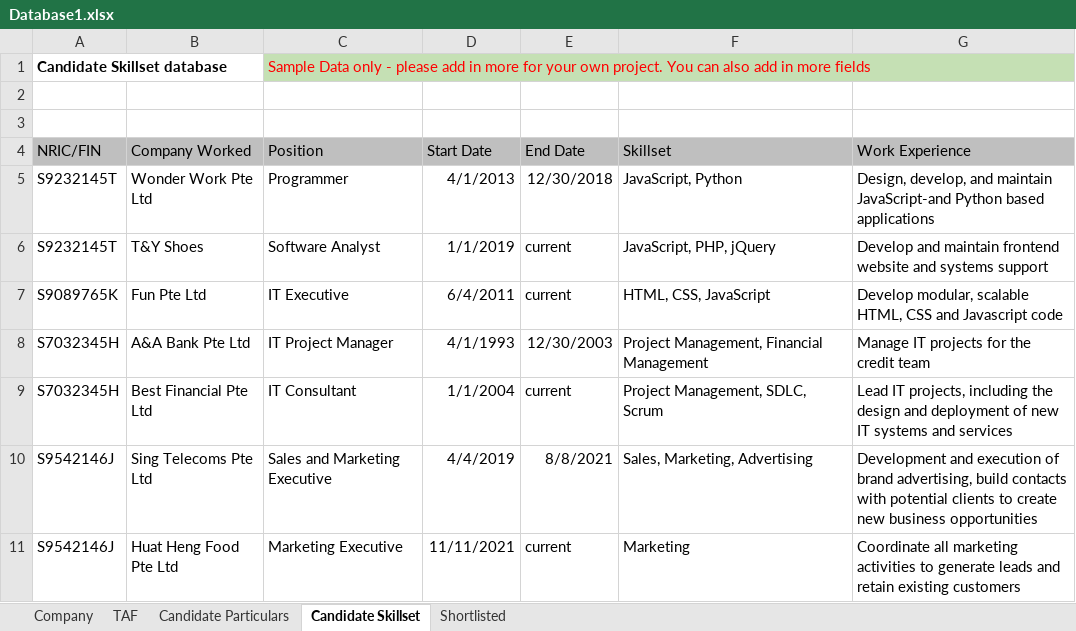
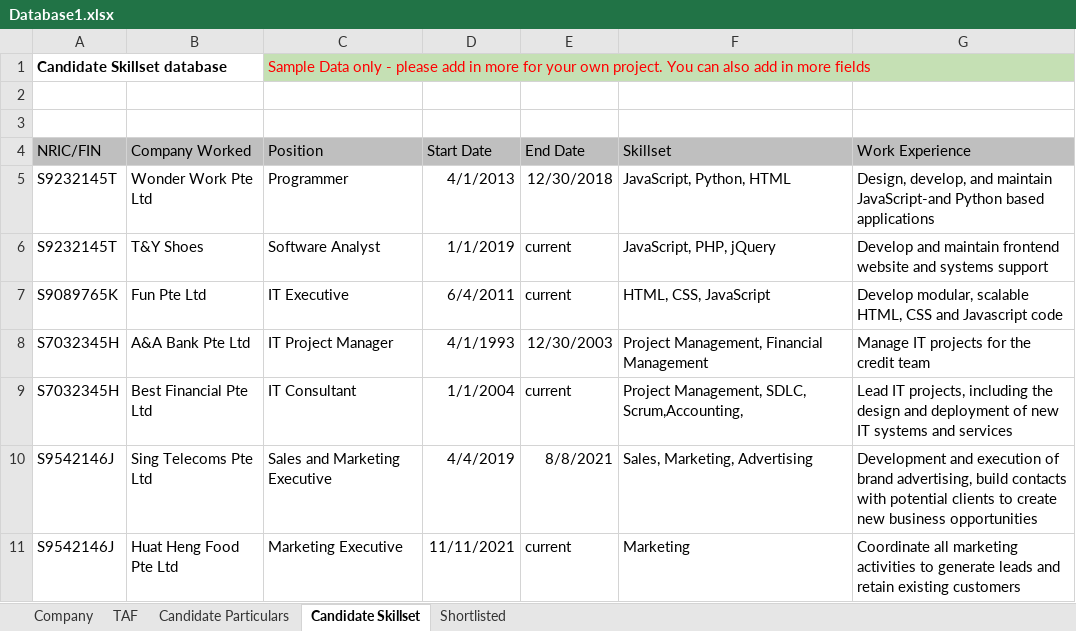
Before and after one commit to Kaleb-Nim/RPA_grp2, an Excel workbook: RPA CA3 Group 2 Robot/Database1.xlsx, sheet Candidate Skillset, drawn as a sheet; values as stored, in another font and other column widths than the file's, no borders; the diff names each change by its address in the sheet, - before the commit and + after, or states it on an @@ line.

```diff
--- a/RPA CA3 Group 2 Robot/Database1.xlsx (sheet Candidate Skillset)
+++ b/RPA CA3 Group 2 Robot/Database1.xlsx (sheet Candidate Skillset)
-F5 (Skillset): JavaScript, Python
+F5 (Skillset): JavaScript, Python, HTML
-F9 (Skillset): Project Management, SDLC, Scrum
+F9 (Skillset): Project Management, SDLC, Scrum,Accounting,
```
Also changed, not shown: sheet Shortlisted, sheet TAF, 5 other files.
